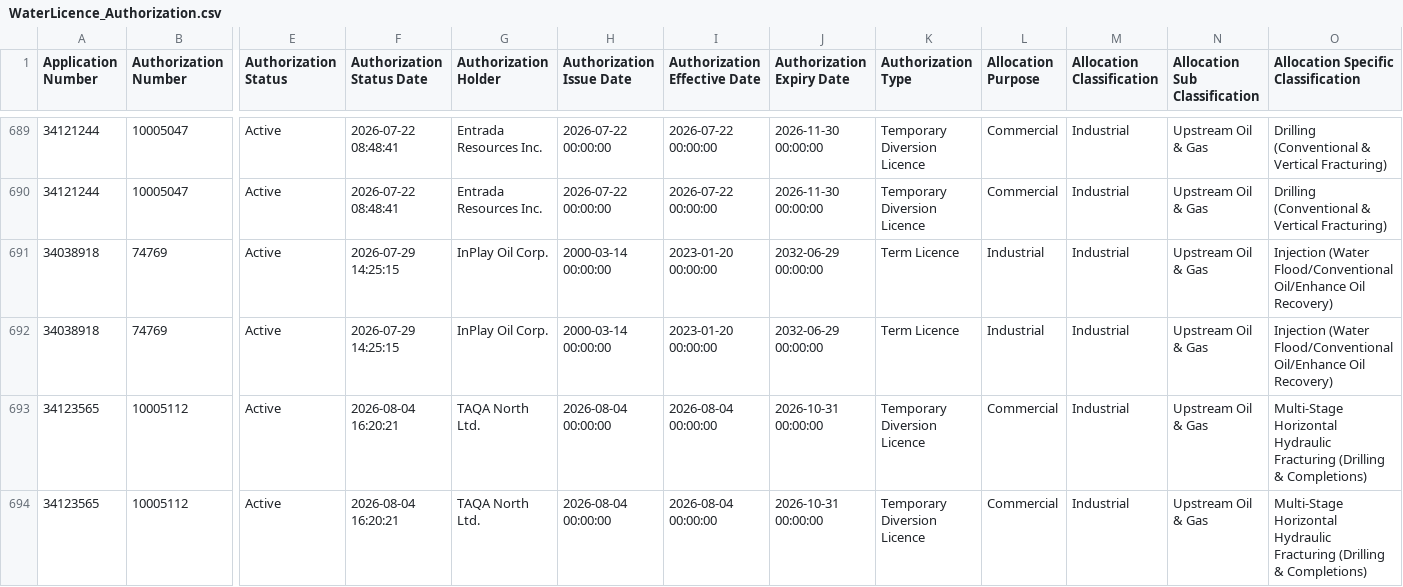
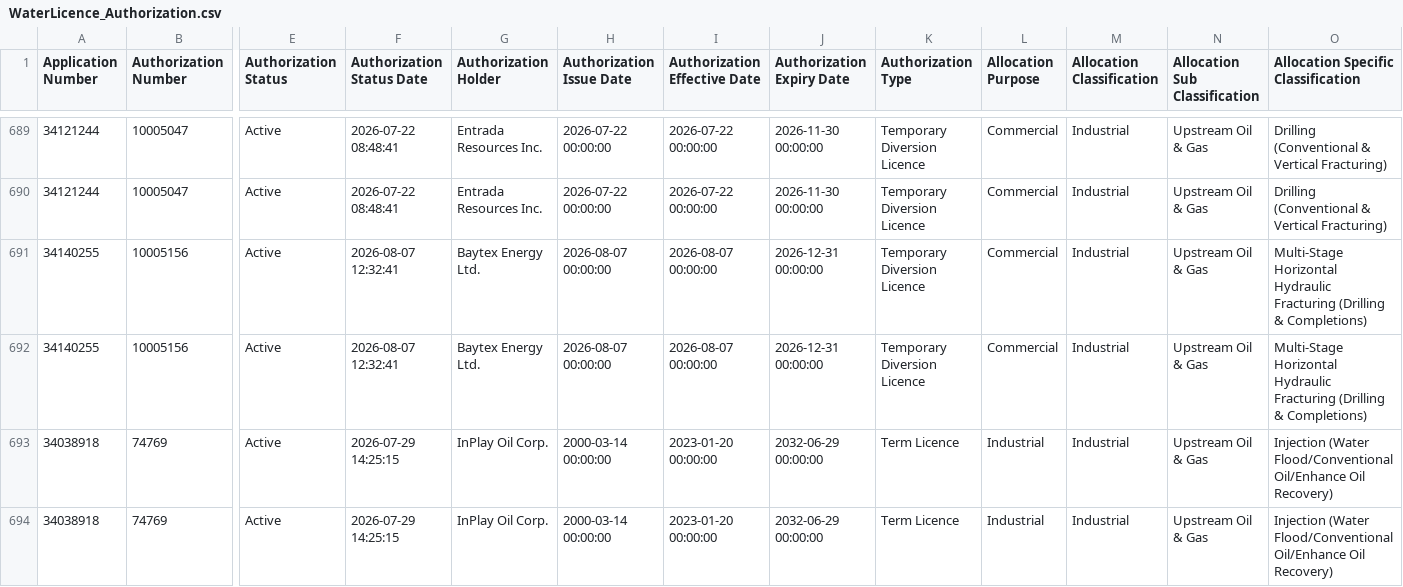
Before and after one commit to Lynzerne/flow-threshold-updater, a CSV file: data/WaterLicence_Authorization.csv, drawn as a sheet; only a part is shown, gaps mark what is left out; the shorter side is filled out with more unchanged rows; rows hold the shown columns only; the diff names each change by its address in the sheet, - before the commit and + after, or states it on an @@ line.

```diff
--- a/data/WaterLicence_Authorization.csv
+++ b/data/WaterLicence_Authorization.csv
+row 691: 34140255 | 10005156 | Active | 2026-08-07 12:32:41 | Baytex Energy Ltd. | 2026-08-07 00:00:00 | 2026-08-07 00:00:00 | 2026-12-31 00:00:00 | Temporary Diversion Licence | Commercial | Industrial | Upstream Oil & Gas | Multi-Stage Horizontal Hydraulic Fracturing (Drilling & Completions)
+row 692: 34140255 | 10005156 | Active | 2026-08-07 12:32:41 | Baytex Energy Ltd. | 2026-08-07 00:00:00 | 2026-08-07 00:00:00 | 2026-12-31 00:00:00 | Temporary Diversion Licence | Commercial | Industrial | Upstream Oil & Gas | Multi-Stage Horizontal Hydraulic Fracturing (Drilling & Completions)
```
Also changed, not shown: data/WaterLicence_DocumentLinks.csv, data/pbi_flow_thresholds_05CC_plus_05CB007.csv, 2 other files.
